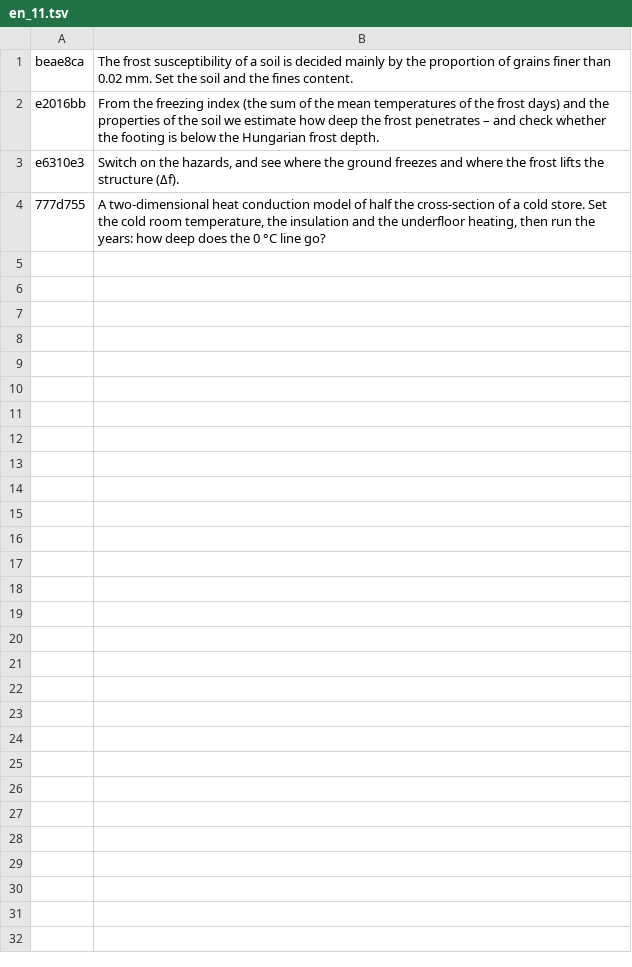
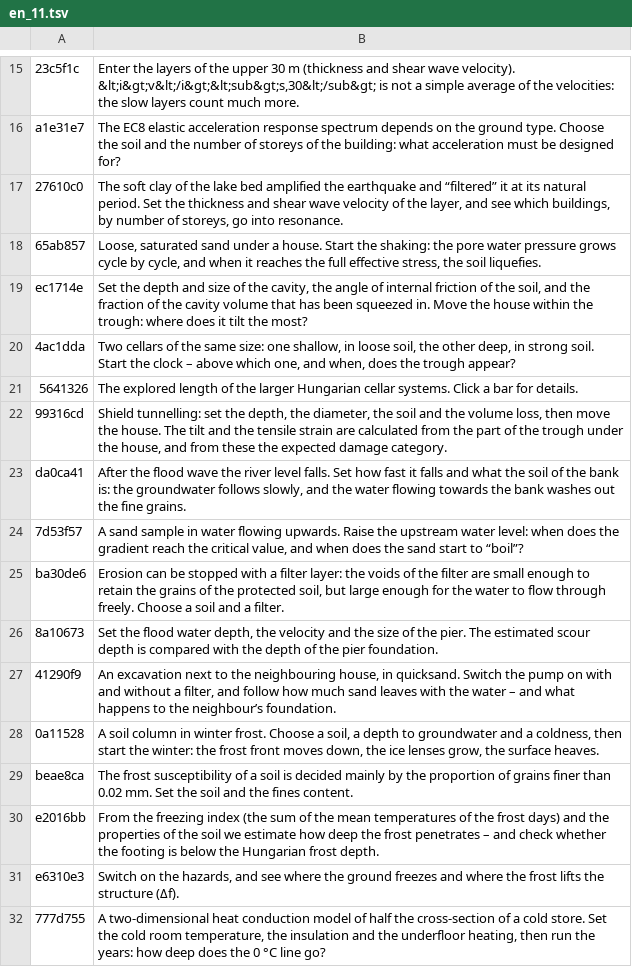
Before and after one commit to MBalika/sikalapokaterohatasok, a TSV file: _src/i18n/en_11.tsv, drawn as a sheet; only a part is shown, gaps mark what is left out; the diff covers the shown part only.

```diff
--- a/_src/i18n/en_11.tsv
+++ b/_src/i18n/en_11.tsv
@@ -1 +15,15 @@
+23c5f1c	Enter the layers of the upper 30 m (thickness and shear wave velocity). &lt;i&gt;v&lt;/i&gt;&lt;sub&gt;s,30&lt;/sub&gt; is not a simple average of the velocities: the slow layers count much more.
+a1e31e7	The EC8 elastic acceleration response spectrum depends on the ground type. Choose the soil and the number of storeys of the building: what acceleration must be designed for?
+27610c0	The soft clay of the lake bed amplified the earthquake and “filtered” it at its natural period. Set the thickness and shear wave velocity of the layer, and see which buildings, by number of storeys, go into resonance.
+65ab857	Loose, saturated sand under a house. Start the shaking: the pore water pressure grows cycle by cycle, and when it reaches the full effective stress, the soil liquefies.
+ec1714e	Set the depth and size of the cavity, the angle of internal friction of the soil, and the fraction of the cavity volume that has been squeezed in. Move the house within the trough: where does it tilt the most?
+4ac1dda	Two cellars of the same size: one shallow, in loose soil, the other deep, in strong soil. Start the clock – above which one, and when, does the trough appear?
+5641326	The explored length of the larger Hungarian cellar systems. Click a bar for details.
+99316cd	Shield tunnelling: set the depth, the diameter, the soil and the volume loss, then move the house. The tilt and the tensile strain are calculated from the part of the trough under the house, and from these the expected damage category.
+da0ca41	After the flood wave the river level falls. Set how fast it falls and what the soil of the bank is: the groundwater follows slowly, and the water flowing towards the bank washes out the fine grains.
+7d53f57	A sand sample in water flowing upwards. Raise the upstream water level: when does the gradient reach the critical value, and when does the sand start to “boil”?
+ba30de6	Erosion can be stopped with a filter layer: the voids of the filter are small enough to retain the grains of the protected soil, but large enough for the water to flow through freely. Choose a soil and a filter.
+8a10673	Set the flood water depth, the velocity and the size of the pier. The estimated scour depth is compared with the depth of the pier foundation.
+41290f9	An excavation next to the neighbouring house, in quicksand. Switch the pump on with and without a filter, and follow how much sand leaves with the water – and what happens to the neighbour’s foundation.
+0a11528	A soil column in winter frost. Choose a soil, a depth to groundwater and a coldness, then start the winter: the frost front moves down, the ice lenses grow, the surface heaves.
 beae8ca	The frost susceptibility of a soil is decided mainly by the proportion of grains finer than 0.02 mm. Set the soil and the fines content.
```
Also changed, not shown: 14 added rows elsewhere in this file, _src/missing.tsv, 1 other file.
